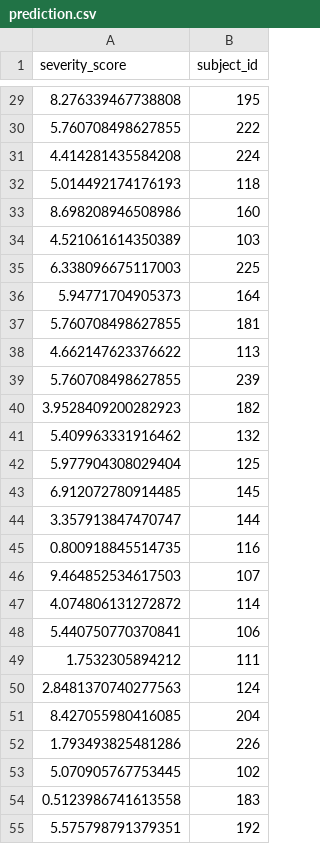
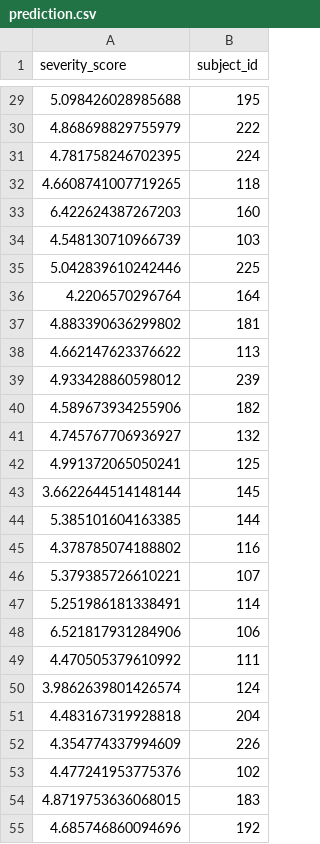
Before and after one commit to chuqinwu/Hackathon-Summer-2020, a CSV file: prediction/prediction.csv, drawn as a sheet; only a part is shown, gaps mark what is left out; the diff covers the shown part only.

```diff
--- a/prediction/prediction.csv
+++ b/prediction/prediction.csv
@@ -29,27 +29,27 @@ severity_score,subject_id
-8.276339467738808,195
-5.760708498627855,222
-4.414281435584208,224
-5.014492174176193,118
-8.698208946508986,160
-4.521061614350389,103
-6.338096675117003,225
-5.94771704905373,164
-5.760708498627855,181
+5.098426028985688,195
+4.868698829755979,222
+4.781758246702395,224
+4.6608741007719265,118
+6.422624387267203,160
+4.548130710966739,103
+5.042839610242446,225
+4.2206570296764,164
+4.883390636299802,181
 4.662147623376622,113
-5.760708498627855,239
-3.9528409200282923,182
-5.409963331916462,132
-5.977904308029404,125
-6.912072780914485,145
-3.357913847470747,144
-0.800918845514735,116
-9.464852534617503,107
-4.074806131272872,114
-5.440750770370841,106
-1.7532305894212,111
-2.8481370740277563,124
-8.427055980416085,204
-1.793493825481286,226
-5.070905767753445,102
-0.5123986741613558,183
-5.575798791379351,192
+4.933428860598012,239
+4.589673934255906,182
+4.745767706936927,132
+4.991372065050241,125
+3.6622644514148144,145
+5.385101604163385,144
+4.378785074188802,116
+5.379385726610221,107
+5.251986181338491,114
+6.521817931284906,106
+4.470505379610992,111
+3.9862639801426574,124
+4.483167319928818,204
+4.354774337994609,226
+4.477241953775376,102
+4.8719753636068015,183
+4.685746860094696,192
```
Also changed, not shown: 31 edited cells elsewhere in this file.
